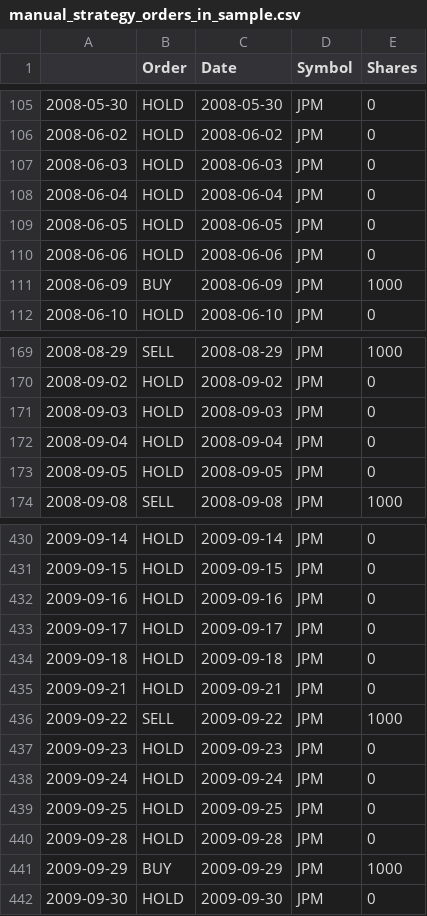
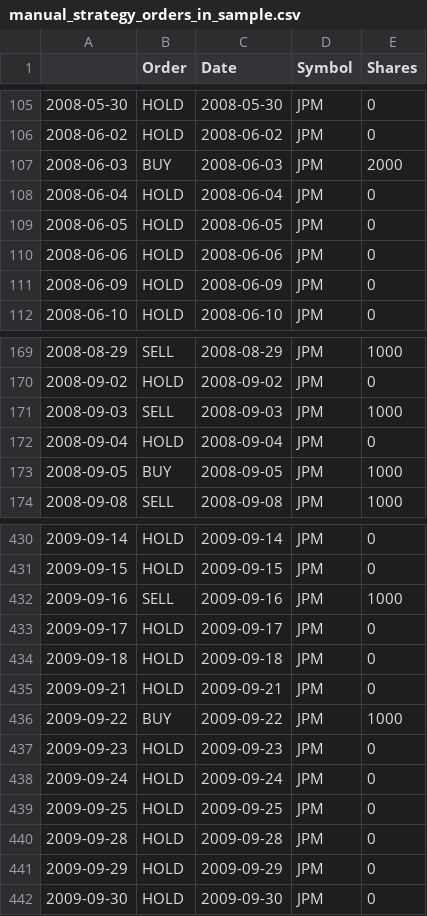
Before and after one commit to dxterpied/ml4t-assignments, a CSV file: manual_strategy/report/notes/manual_strategy_orders_in_sample.csv, drawn as a sheet; only a part is shown, gaps mark what is left out; the diff covers the shown part only.

```diff
--- a/manual_strategy/report/notes/manual_strategy_orders_in_sample.csv
+++ b/manual_strategy/report/notes/manual_strategy_orders_in_sample.csv
@@ -106,3 +106,3 @@
 2008-06-02,HOLD,2008-06-02,JPM,0
-2008-06-03,HOLD,2008-06-03,JPM,0
+2008-06-03,BUY,2008-06-03,JPM,2000
 2008-06-04,HOLD,2008-06-04,JPM,0
@@ -110,3 +110,3 @@
 2008-06-06,HOLD,2008-06-06,JPM,0
-2008-06-09,BUY,2008-06-09,JPM,1000
+2008-06-09,HOLD,2008-06-09,JPM,0
 2008-06-10,HOLD,2008-06-10,JPM,0
@@ -170,5 +170,5 @@
 2008-09-02,HOLD,2008-09-02,JPM,0
-2008-09-03,HOLD,2008-09-03,JPM,0
+2008-09-03,SELL,2008-09-03,JPM,1000
 2008-09-04,HOLD,2008-09-04,JPM,0
-2008-09-05,HOLD,2008-09-05,JPM,0
+2008-09-05,BUY,2008-09-05,JPM,1000
 2008-09-08,SELL,2008-09-08,JPM,1000
@@ -431,3 +431,3 @@
 2009-09-15,HOLD,2009-09-15,JPM,0
-2009-09-16,HOLD,2009-09-16,JPM,0
+2009-09-16,SELL,2009-09-16,JPM,1000
 2009-09-17,HOLD,2009-09-17,JPM,0
@@ -435,3 +435,3 @@
 2009-09-21,HOLD,2009-09-21,JPM,0
-2009-09-22,SELL,2009-09-22,JPM,1000
+2009-09-22,BUY,2009-09-22,JPM,1000
 2009-09-23,HOLD,2009-09-23,JPM,0
@@ -440,3 +440,3 @@
 2009-09-28,HOLD,2009-09-28,JPM,0
-2009-09-29,BUY,2009-09-29,JPM,1000
+2009-09-29,HOLD,2009-09-29,JPM,0
 2009-09-30,HOLD,2009-09-30,JPM,0
```
Also changed, not shown: 26 edited cells elsewhere in this file, manual_strategy/report/indicators/BollingerBands.csv, manual_strategy/report/notes/manual_strategy_orders_out_of_sample.csv, 8 other files.
